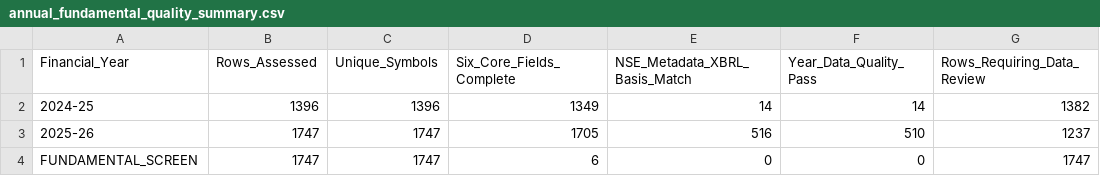
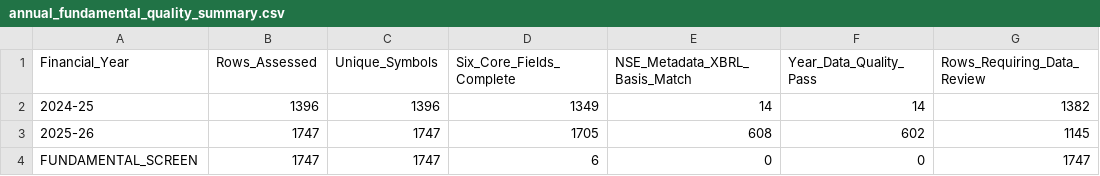
Before and after one commit to sunny1991-co/nse-fundamentals-monitor-, a CSV file: annual_fundamental_quality_summary.csv, drawn as a sheet.

```diff
--- a/annual_fundamental_quality_summary.csv
+++ b/annual_fundamental_quality_summary.csv
@@ -2,3 +2,3 @@ Financial_Year,Rows_Assessed,Unique_Symbols,Six_Core_Fields_Complete,NSE_Metadat
 2024-25,1396,1396,1349,14,14,1382
-2025-26,1747,1747,1705,516,510,1237
+2025-26,1747,1747,1705,608,602,1145
 FUNDAMENTAL_SCREEN,1747,1747,6,0,0,1747
```
Also changed, not shown: final_fundamental_screen_summary.csv, nse_sector_map.csv, 9 other files.
